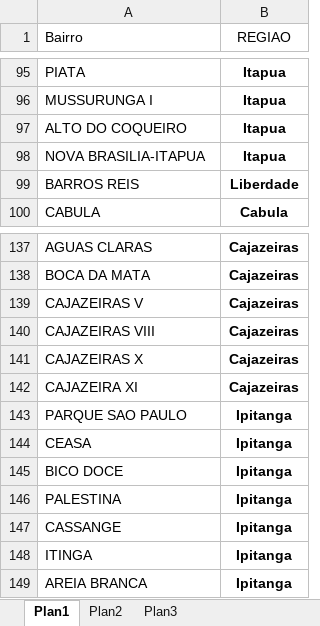
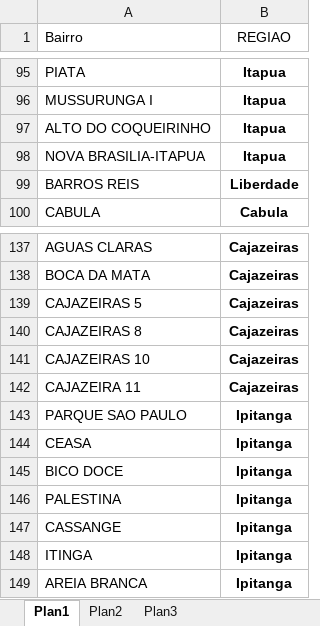
Before and after one commit to dagobertomedeiros/prospeccao_arvores_decisao, an Excel workbook: dados/regioes.xlsx, sheet Plan1, drawn as a sheet; only a part is shown, gaps mark what is left out; values as stored, in another font and other column widths than the file's, no borders; table styles not drawn; the diff names each change by its address in the sheet, - before the commit and + after, or states it on an @@ line.

Commit message:
atualizacao tabela regioes

```diff
--- a/dados/regioes.xlsx (sheet Plan1)
+++ b/dados/regioes.xlsx (sheet Plan1)
-A97 (Bairro): ALTO DO COQUEIRO
+A97 (Bairro): ALTO DO COQUEIRINHO
-A139 (Bairro): CAJAZEIRAS V
+A139 (Bairro): CAJAZEIRAS 5
-A140 (Bairro): CAJAZEIRAS VIII
+A140 (Bairro): CAJAZEIRAS 8
-A141 (Bairro): CAJAZEIRAS X
+A141 (Bairro): CAJAZEIRAS 10
-A142 (Bairro): CAJAZEIRA XI
+A142 (Bairro): CAJAZEIRA 11
```
